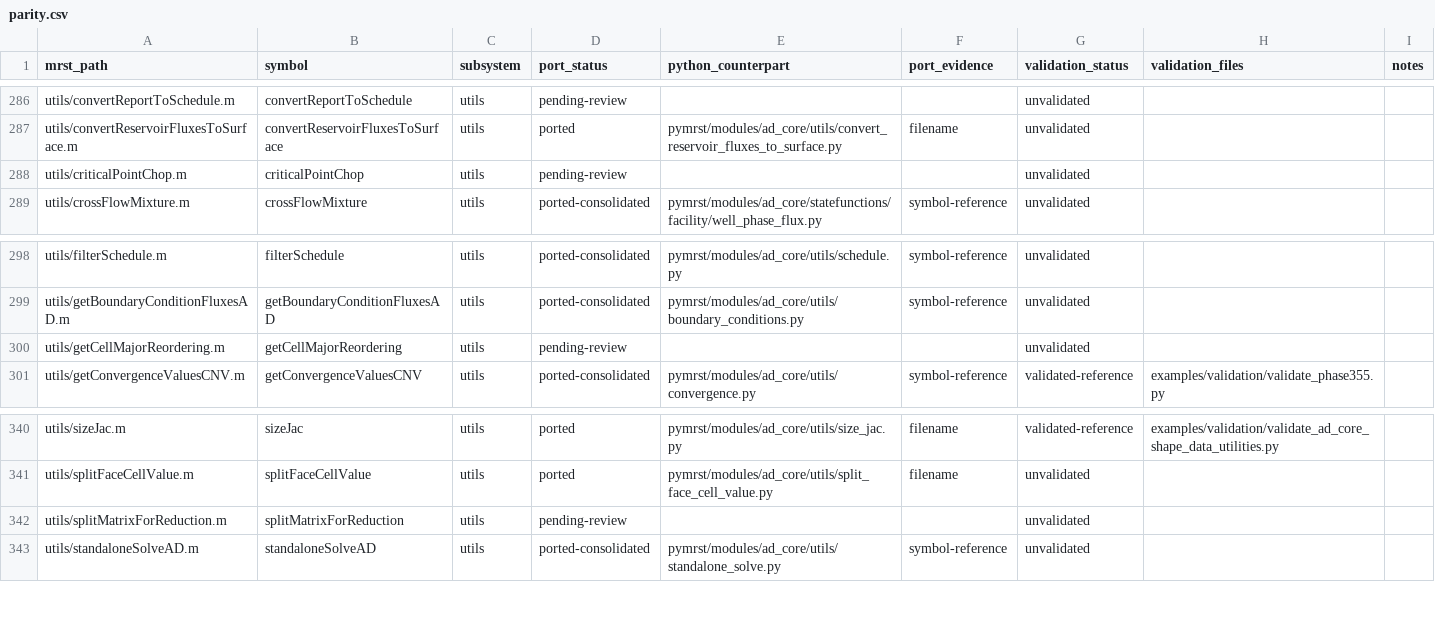
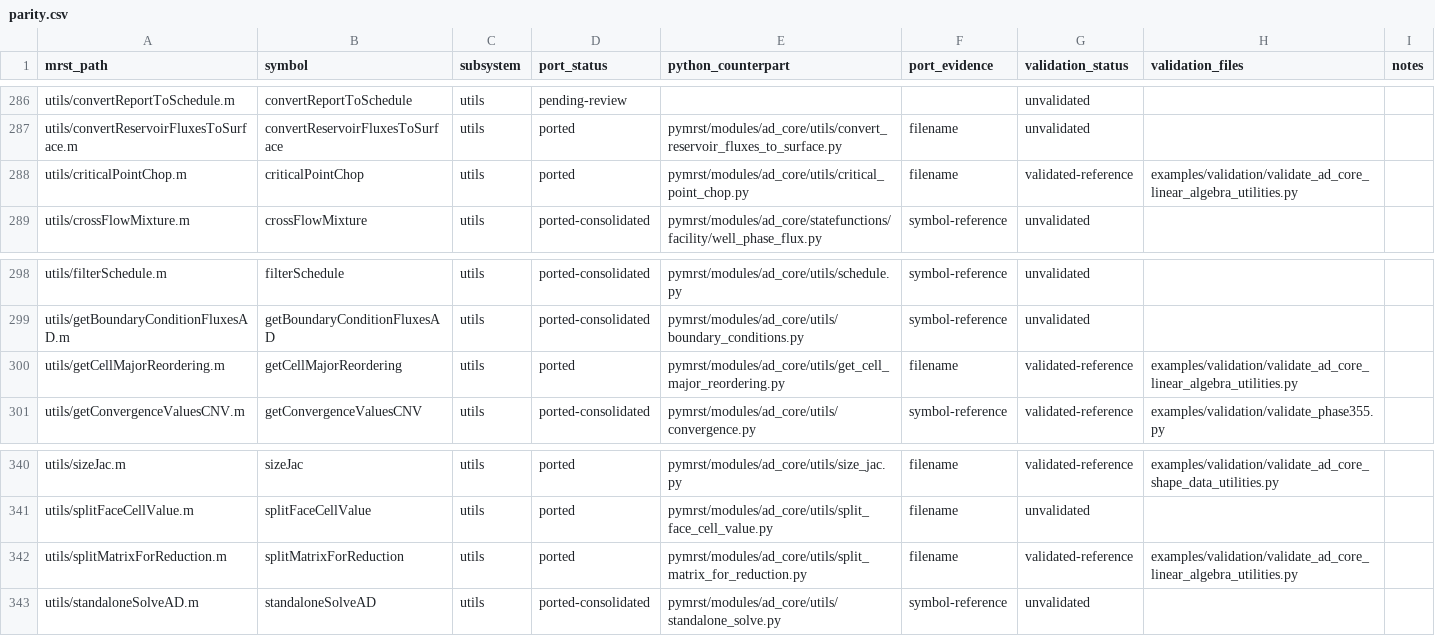
Before and after one commit to Neroogod/PyMRST, a CSV file: docs/ad_core/parity.csv, drawn as a sheet; only a part is shown, gaps mark what is left out.

Commit message:
Add validated AD reduction utility ports

```diff
--- a/docs/ad_core/parity.csv
+++ b/docs/ad_core/parity.csv
@@ -287,3 +287,3 @@ utils/convertReportToSchedule.m,convertReportToSchedule,utils,pending-review,,,u
 utils/convertReservoirFluxesToSurface.m,convertReservoirFluxesToSurface,utils,ported,pymrst/modules/ad_core/utils/convert_reservoir_fluxes_to_surface.py,filename,unvalidated,,
-utils/criticalPointChop.m,criticalPointChop,utils,pending-review,,,unvalidated,,
+utils/criticalPointChop.m,criticalPointChop,utils,ported,pymrst/modules/ad_core/utils/critical_point_chop.py,filename,validated-reference,examples/validation/validate_ad_core_linear_algebra_utilities.py,
 utils/crossFlowMixture.m,crossFlowMixture,utils,ported-consolidated,pymrst/modules/ad_core/statefunctions/facility/well_phase_flux.py,symbol-reference,unvalidated,,
@@ -299,3 +299,3 @@ utils/filterSchedule.m,filterSchedule,utils,ported-consolidated,pymrst/modules/a
 utils/getBoundaryConditionFluxesAD.m,getBoundaryConditionFluxesAD,utils,ported-consolidated,pymrst/modules/ad_core/utils/boundary_conditions.py,symbol-reference,unvalidated,,
-utils/getCellMajorReordering.m,getCellMajorReordering,utils,pending-review,,,unvalidated,,
+utils/getCellMajorReordering.m,getCellMajorReordering,utils,ported,pymrst/modules/ad_core/utils/get_cell_major_reordering.py,filename,validated-reference,examples/validation/validate_ad_core_linear_algebra_utilities.py,
 utils/getConvergenceValuesCNV.m,getConvergenceValuesCNV,utils,ported-consolidated,pymrst/modules/ad_core/utils/convergence.py,symbol-reference,validated-reference,examples/validation/validate_phase355.py,
@@ -341,3 +341,3 @@ utils/sizeJac.m,sizeJac,utils,ported,pymrst/modules/ad_core/utils/size_jac.py,fi
 utils/splitFaceCellValue.m,splitFaceCellValue,utils,ported,pymrst/modules/ad_core/utils/split_face_cell_value.py,filename,unvalidated,,
-utils/splitMatrixForReduction.m,splitMatrixForReduction,utils,pending-review,,,unvalidated,,
+utils/splitMatrixForReduction.m,splitMatrixForReduction,utils,ported,pymrst/modules/ad_core/utils/split_matrix_for_reduction.py,filename,validated-reference,examples/validation/validate_ad_core_linear_algebra_utilities.py,
 utils/standaloneSolveAD.m,standaloneSolveAD,utils,ported-consolidated,pymrst/modules/ad_core/utils/standalone_solve.py,symbol-reference,unvalidated,,
```
Also changed, not shown: 9 other files.
